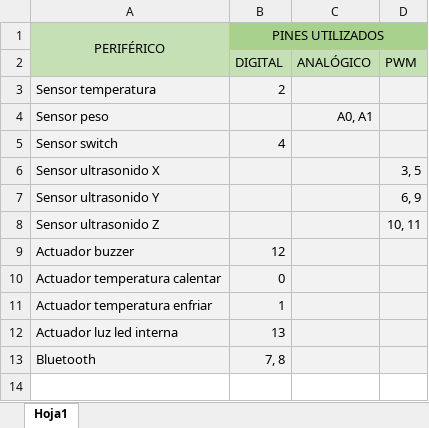
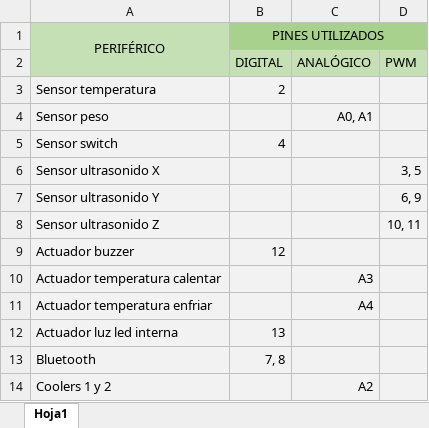
Before and after one commit to LautaroLorenz/magicbox, an Excel workbook: Informe-Final/diagramas/pines utilizados.xlsx, sheet Hoja1, drawn as a sheet; values as stored, in another font and other column widths than the file's, no borders; the diff names each change by its address in the sheet, - before the commit and + after, or states it on an @@ line.

Commit message:
se agrega procolo y pines al informe

```diff
--- a/Informe-Final/diagramas/pines utilizados.xlsx (sheet Hoja1)
+++ b/Informe-Final/diagramas/pines utilizados.xlsx (sheet Hoja1)
-B10: 0
+B10: (empty)
-C10: (empty)
+C10: A3
-B11: 1
+B11: (empty)
-C11: (empty)
+C11: A4
+row 14: Coolers 1 y 2 |  | A2
```
Also changed, not shown: 1 other file.
